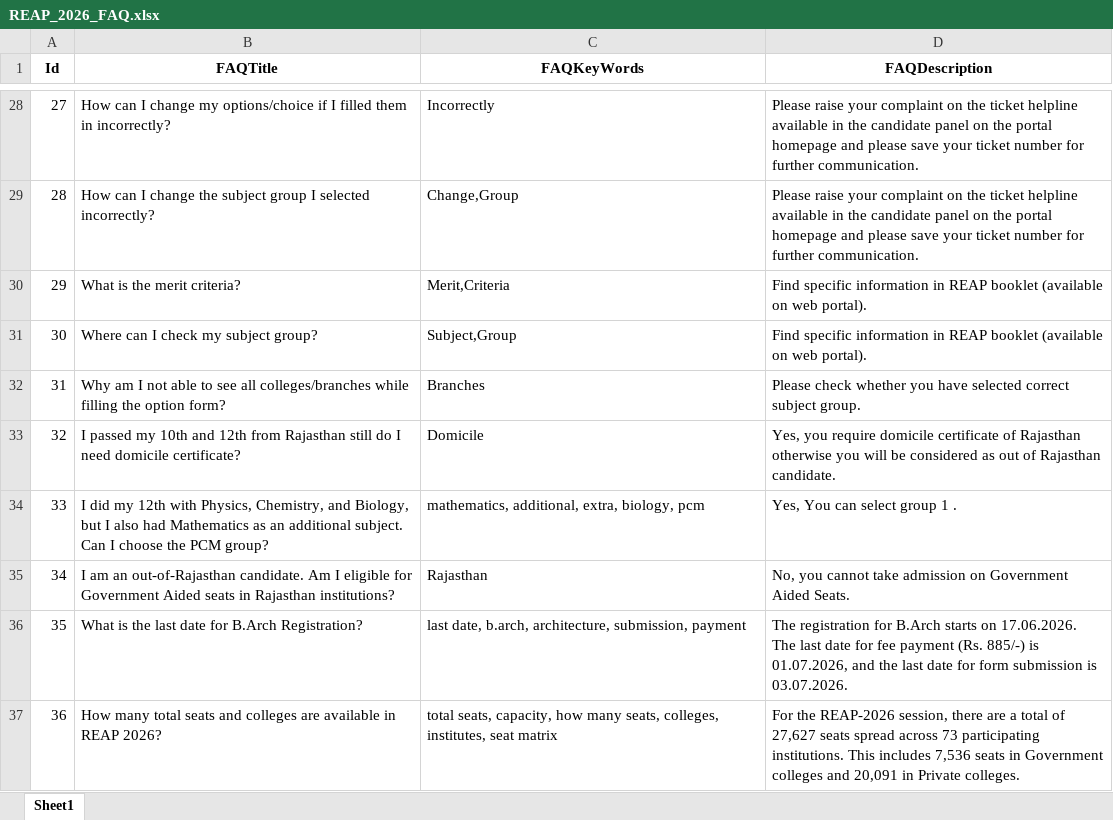
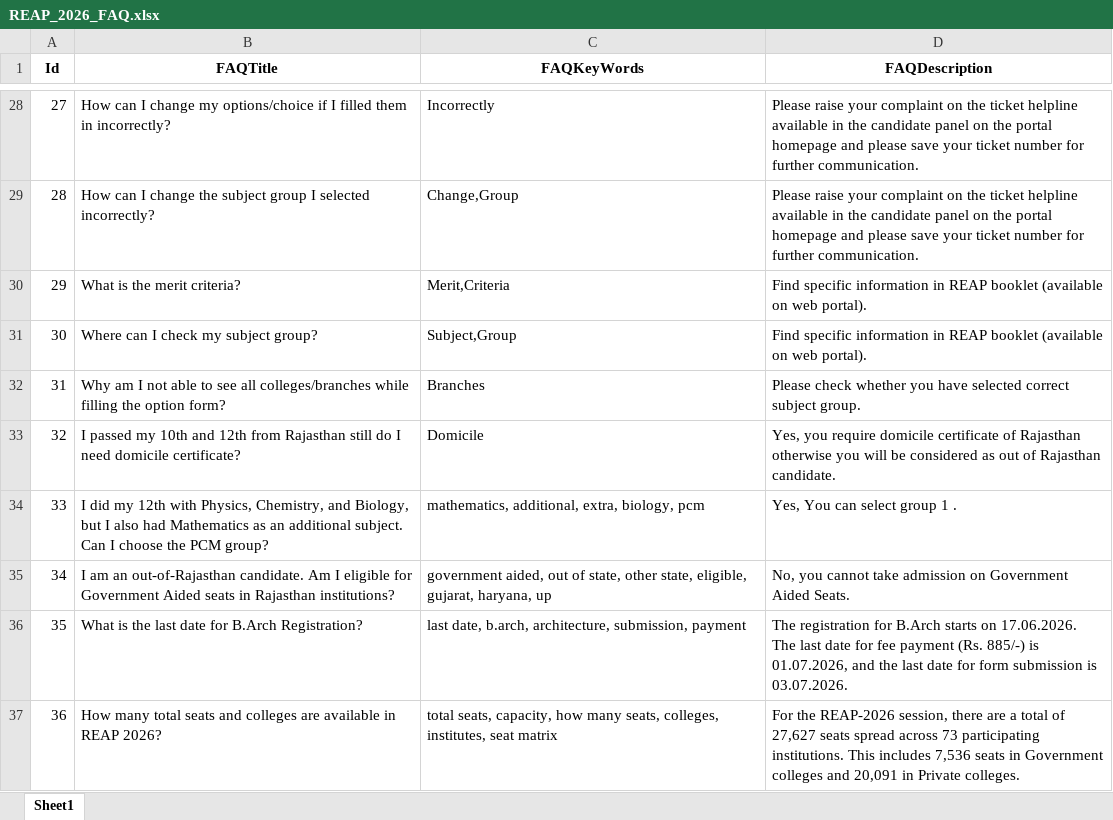
Before and after one commit to Gauraverjpr/REAP-2026-Chat-Bot, an Excel workbook: REAP_2026_FAQ.xlsx, sheet Sheet1, drawn as a sheet; only a part is shown, gaps mark what is left out; values as stored, in another font and other column widths than the file's, no borders; the diff names each change by its address in the sheet, - before the commit and + after, or states it on an @@ line.

Commit message:
Add files via upload

```diff
--- a/REAP_2026_FAQ.xlsx (sheet Sheet1)
+++ b/REAP_2026_FAQ.xlsx (sheet Sheet1)
-C35 (FAQKeyWords): Rajasthan
+C35 (FAQKeyWords): government aided, out of state, other state, eligible, gujarat, haryana, up
```
